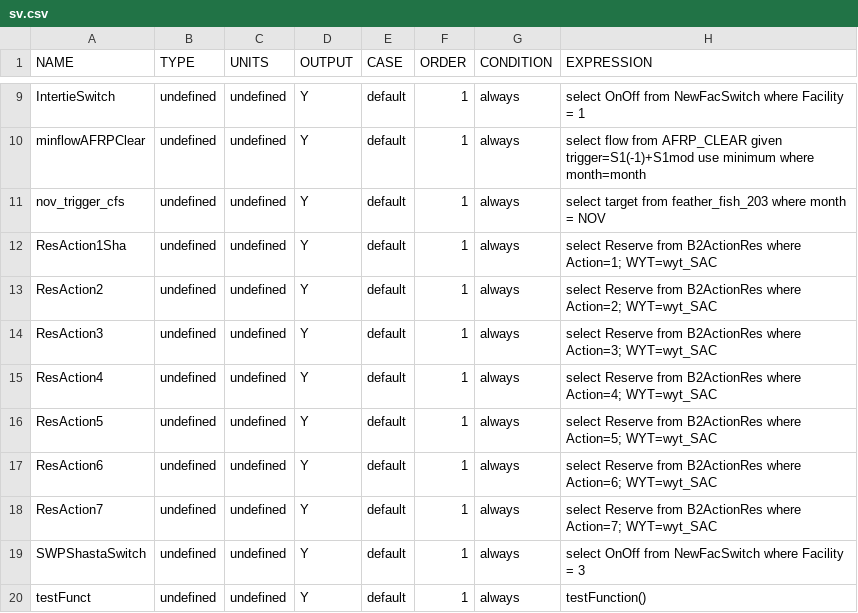
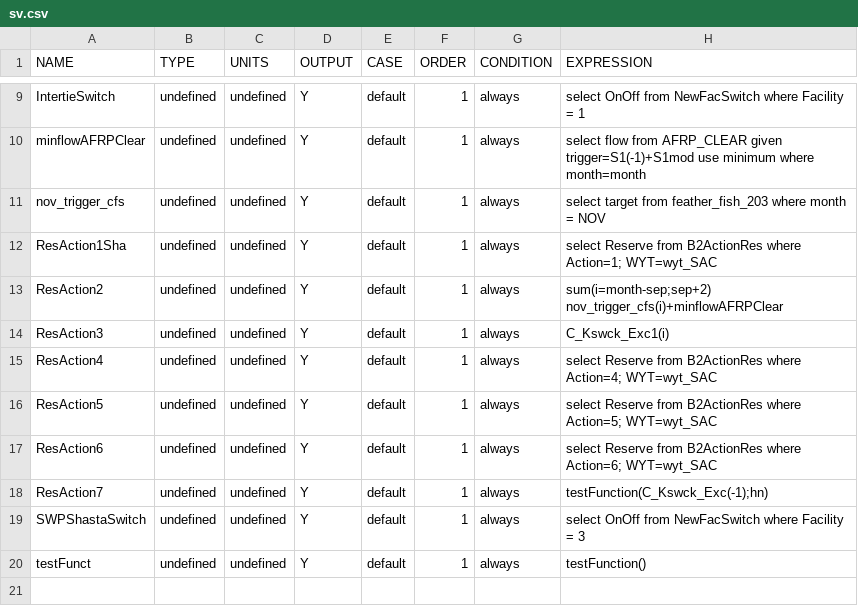
Before and after one commit to CentralValleyModeling/wrims, a CSV file: wrims_v2/formattedFiles/csv/sv.csv, drawn as a sheet; only a part is shown, gaps mark what is left out.

```diff
--- a/wrims_v2/formattedFiles/csv/sv.csv
+++ b/wrims_v2/formattedFiles/csv/sv.csv
@@ -12,4 +12,4 @@ nov_trigger_cfs,undefined,undefined,Y,default,1,always,select target from feathe
 ResAction1Sha,undefined,undefined,Y,default,1,always,select Reserve from B2ActionRes where Action=1; WYT=wyt_SAC
-ResAction2,undefined,undefined,Y,default,1,always,select Reserve from B2ActionRes where Action=2; WYT=wyt_SAC
-ResAction3,undefined,undefined,Y,default,1,always,select Reserve from B2ActionRes where Action=3; WYT=wyt_SAC
+ResAction2,undefined,undefined,Y,default,1,always,sum(i=month-sep;sep+2) nov_trigger_cfs(i)+minflowAFRPClear
+ResAction3,undefined,undefined,Y,default,1,always,C_Kswck_Exc1(i)
 ResAction4,undefined,undefined,Y,default,1,always,select Reserve from B2ActionRes where Action=4; WYT=wyt_SAC
@@ -17,3 +17,3 @@ ResAction5,undefined,undefined,Y,default,1,always,select Reserve from B2ActionRe
 ResAction6,undefined,undefined,Y,default,1,always,select Reserve from B2ActionRes where Action=6; WYT=wyt_SAC
-ResAction7,undefined,undefined,Y,default,1,always,select Reserve from B2ActionRes where Action=7; WYT=wyt_SAC
+ResAction7,undefined,undefined,Y,default,1,always,testFunction(C_Kswck_Exc(-1);hn)
 SWPShastaSwitch,undefined,undefined,Y,default,1,always,select OnOff from NewFacSwitch where Facility = 3
```
Also changed, not shown: wrims_v2/formattedFiles/csv/constraint.csv.
